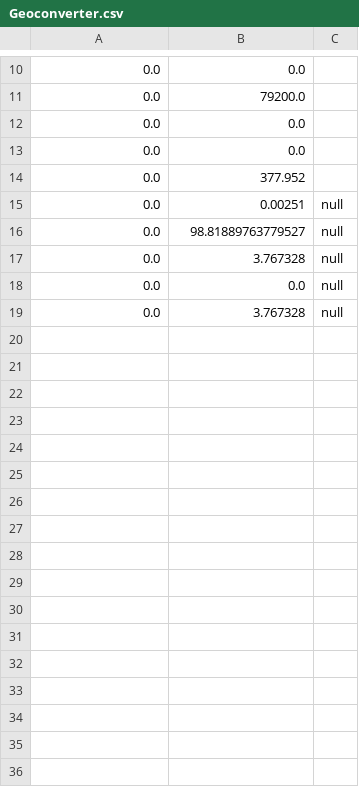
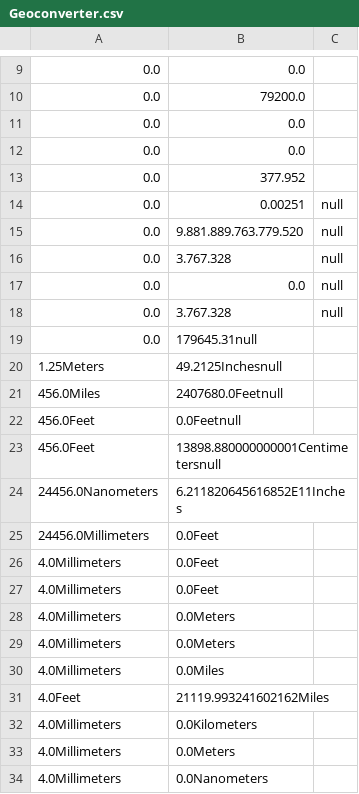
Before and after one commit to GabyRaamos/GEOCONVERTER-ESPE202011-FP-GEO-3285, a CSV file: GEOCONVERTER- VERSION 1.4/GeoconverterFinalVersion/Geoconverter.csv, drawn as a sheet; only a part is shown, gaps mark what is left out; the diff covers the shown part only.

Commit message:
Geoconverter- Final Version

```diff
--- a/GEOCONVERTER- VERSION 1.4/GeoconverterFinalVersion/Geoconverter.csv
+++ b/GEOCONVERTER- VERSION 1.4/GeoconverterFinalVersion/Geoconverter.csv
@@ -15,5 +14,21 @@
 0.0 ; 0.00251 ; null
-0.0 ; 98.81889763779527 ; null
-0.0 ; 3.767328 ; null
+0.0 ;9.881.889.763.779.520; null
+0.0 ;3.767.328; null
 0.0 ; 0.0 ; null
-0.0 ; 3.767328 ; null
+0.0 ;3.767.328; null
+0.0 ; 179645.31null;
+1.25Meters ; 49.2125Inchesnull;
+456.0Miles ; 2407680.0Feetnull;
+456.0Feet ; 0.0Feetnull;
+456.0Feet ; 13898.880000000001Centimetersnull;
+24456.0Nanometers ; 6.211820645616852E11Inches;
+24456.0Millimeters ; 0.0Feet;
+4.0Millimeters ; 0.0Feet;
+4.0Millimeters ; 0.0Feet;
+4.0Millimeters ; 0.0Meters;
+4.0Millimeters ; 0.0Meters;
+4.0Millimeters ; 0.0Miles;
+4.0Feet ; 21119.993241602162Miles;
+4.0Millimeters ; 0.0Kilometers;
+4.0Millimeters ; 0.0Meters;
+4.0Millimeters ; 0.0Nanometers;
```
Also changed, not shown: 23 added rows, 1 removed row and 4 edited cells elsewhere in this file, 4 other files.
